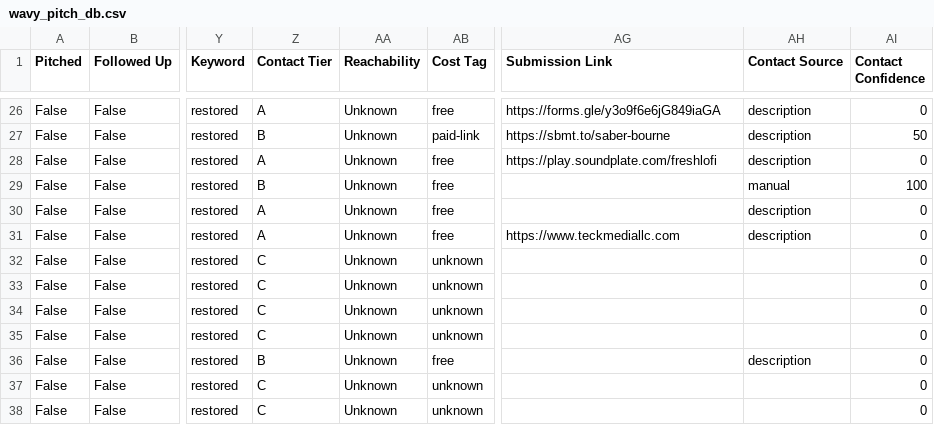
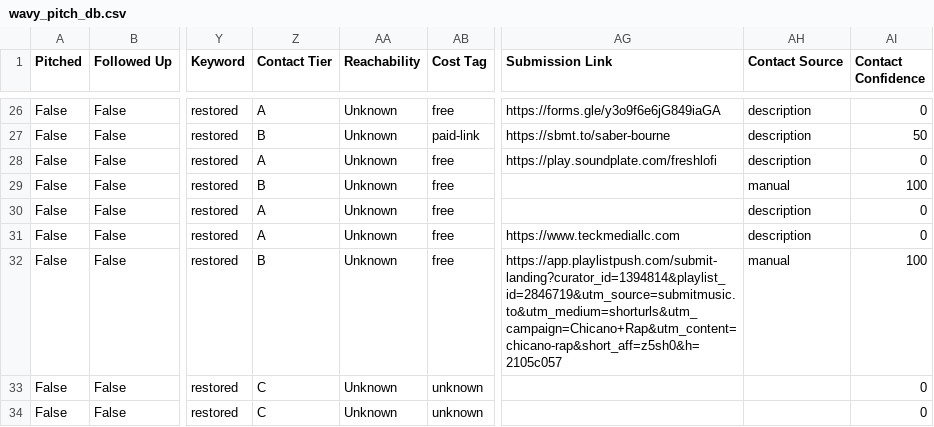
Before and after one commit to alexsamey95/wavypitch, a CSV file: wavy_pitch_db.csv, drawn as a sheet; only a part is shown, gaps mark what is left out; the shorter side is filled out with more unchanged rows; the diff names each change by its address in the sheet, - before the commit and + after, or states it on an @@ line.

Commit message:
wavy pitch data: update wavy_pitch_db.csv

```diff
--- a/wavy_pitch_db.csv
+++ b/wavy_pitch_db.csv
-Z32 (Contact Tier): C
+Z32 (Contact Tier): B
-AB32 (Cost Tag): unknown
+AB32 (Cost Tag): free
-AG32 (Submission Link): (empty)
+AG32 (Submission Link): https://app.playlistpush.com/submit-landing?curator_id=1394814&playlist_id=2846719&utm_source=submitmusic.to&utm_medium=shorturls&utm_campaign=Chicano+Rap&utm_content=chicano-rap&short_aff=z5sh0&h=2105c057
-AH32 (Contact Source): (empty)
+AH32 (Contact Source): manual
-AI32 (Contact Confidence): 0
+AI32 (Contact Confidence): 100
```
